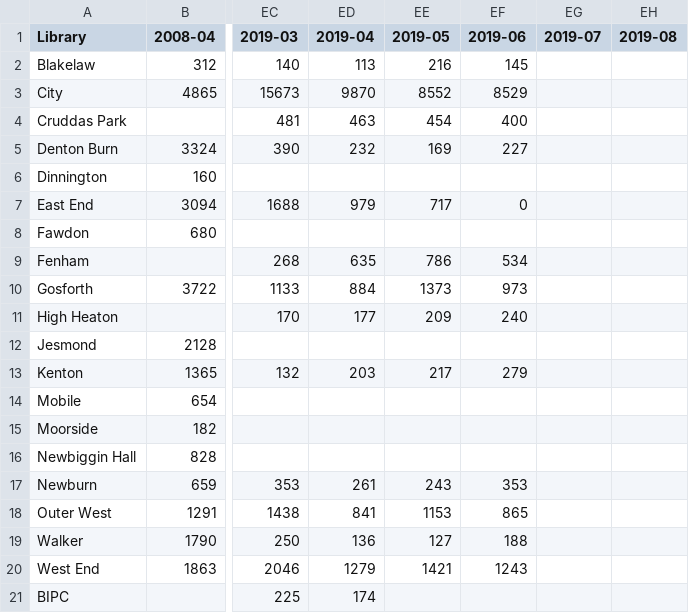
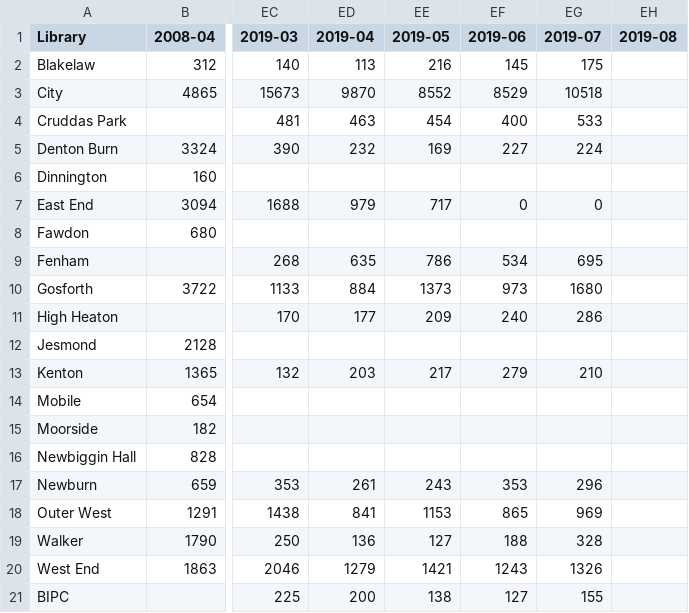
Before and after one commit to LibrariesHacked/wuthering-hacks, a CSV file: data/2008-onwards-monthly-enquiries.csv, drawn as a sheet; only a part is shown, gaps mark what is left out; the diff names each change by its address in the sheet, - before the commit and + after, or states it on an @@ line.

```diff
--- a/data/2008-onwards-monthly-enquiries.csv
+++ b/data/2008-onwards-monthly-enquiries.csv
-EG2 (2019-07): (empty)
+EG2 (2019-07): 175
-EG3 (2019-07): (empty)
+EG3 (2019-07): 10518
-EG4 (2019-07): (empty)
+EG4 (2019-07): 533
-EG5 (2019-07): (empty)
+EG5 (2019-07): 224
-EG7 (2019-07): (empty)
+EG7 (2019-07): 0
-EG9 (2019-07): (empty)
+EG9 (2019-07): 695
-EG10 (2019-07): (empty)
+EG10 (2019-07): 1680
-EG11 (2019-07): (empty)
+EG11 (2019-07): 286
-EG13 (2019-07): (empty)
+EG13 (2019-07): 210
-EG17 (2019-07): (empty)
+EG17 (2019-07): 296
-EG18 (2019-07): (empty)
+EG18 (2019-07): 969
-EG19 (2019-07): (empty)
+EG19 (2019-07): 328
-EG20 (2019-07): (empty)
+EG20 (2019-07): 1326
-ED21 (2019-04): 174
+ED21 (2019-04): 200
-EE21 (2019-05): (empty)
+EE21 (2019-05): 138
-EF21 (2019-06): (empty)
+EF21 (2019-06): 127
-EG21 (2019-07): (empty)
+EG21 (2019-07): 155
```
Also changed, not shown: data/2008-onwards-monthly-computer-use.csv, data/2008-onwards-monthly-issues-by-branch.csv, 8 other files.
